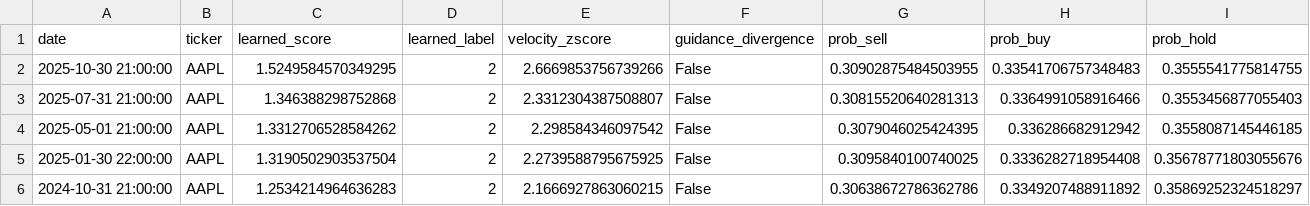
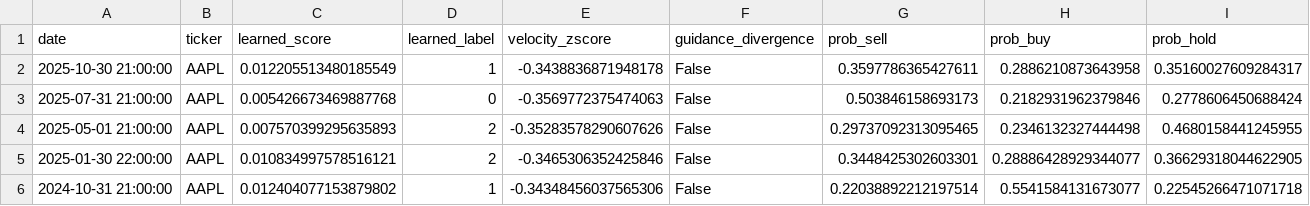
Before and after one commit to taher10/Earnings-Call-based-Stock-Price-Predictor, a CSV file: models/results.csv, drawn as a sheet; only a part is shown; the diff covers the shown part only.

```diff
--- a/models/results.csv
+++ b/models/results.csv
@@ -1,6 +1,6 @@
 date,ticker,learned_score,learned_label,velocity_zscore,guidance_divergence,prob_sell,prob_buy,prob_hold
-2025-10-30 21:00:00,AAPL,1.5249584570349295,2,2.6669853756739266,False,0.30902875484503955,0.33541706757348483,0.3555541775814755
-2025-07-31 21:00:00,AAPL,1.346388298752868,2,2.3312304387508807,False,0.30815520640281313,0.3364991058916466,0.3553456877055403
-2025-05-01 21:00:00,AAPL,1.3312706528584262,2,2.298584346097542,False,0.3079046025424395,0.336286682912942,0.3558087145446185
-2025-01-30 22:00:00,AAPL,1.3190502903537504,2,2.2739588795675925,False,0.3095840100740025,0.3336282718954408,0.35678771803055676
-2024-10-31 21:00:00,AAPL,1.2534214964636283,2,2.1666927863060215,False,0.30638672786362786,0.3349207488911892,0.35869252324518297
+2025-10-30 21:00:00,AAPL,0.012205513480185549,1,-0.3438836871948178,False,0.3597786365427611,0.2886210873643958,0.35160027609284317
+2025-07-31 21:00:00,AAPL,0.005426673469887768,0,-0.3569772375474063,False,0.503846158693173,0.2182931962379846,0.2778606450688424
+2025-05-01 21:00:00,AAPL,0.007570399295635893,2,-0.35283578290607626,False,0.29737092313095465,0.2346132327444498,0.4680158441245955
+2025-01-30 22:00:00,AAPL,0.010834997578516121,2,-0.3465306352425846,False,0.3448425302603301,0.28886428929344077,0.36629318044622905
+2024-10-31 21:00:00,AAPL,0.012404077153879802,1,-0.34348456037565306,False,0.22038892212197514,0.5541584131673077,0.22545266471071718
```
Also changed, not shown: 16 edited cells elsewhere in this file, models/input_prices.csv, models/test.csv, 12 other files.
